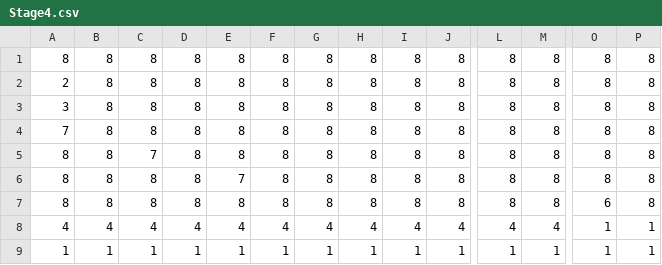
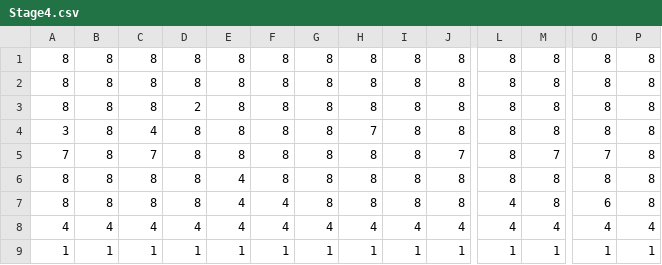
Before and after one commit to D-Team1/Crane, a CSV file: Assets/Resources/MapData/Stage4.csv, drawn as a sheet; only a part is shown, gaps mark what is left out; removed rows and columns are numbered as before the commit, all else as after; rows hold the shown columns only; the diff names each change by its address in the sheet, - before the commit and + after, or states it on an @@ line.

```diff
--- a/Assets/Resources/MapData/Stage4.csv
+++ b/Assets/Resources/MapData/Stage4.csv
-A2: 2
+A2: 8
+row 3: 8 | 8 | 8 | 2 | 8 | 8 | 8 | 8 | 8 | 8 | 8 | 8 | 8 | 8
-C4: 8
+C4: 4
-H4: 8
+H4: 7
-C5: 8
+C5: 7
-J5: 8
+J5: 7
-M5: 8
+M5: 7
-O5: 8
+O5: 7
-row 5: 8 | 8 | 7 | 8 | 8 | 8 | 8 | 8 | 8 | 8 | 8 | 8 | 8 | 8
-E6: 7
+E6: 4
-E7: 8
+E7: 4
-F7: 8
+F7: 4
-L7: 8
+L7: 4
-O8: 1
+O8: 4
-P8: 1
+P8: 4
```
Also changed, not shown: Assets/Resources/MapData/Stage3.csv, Assets/Resources/MapData/Stage6.csv, 25 other files.
